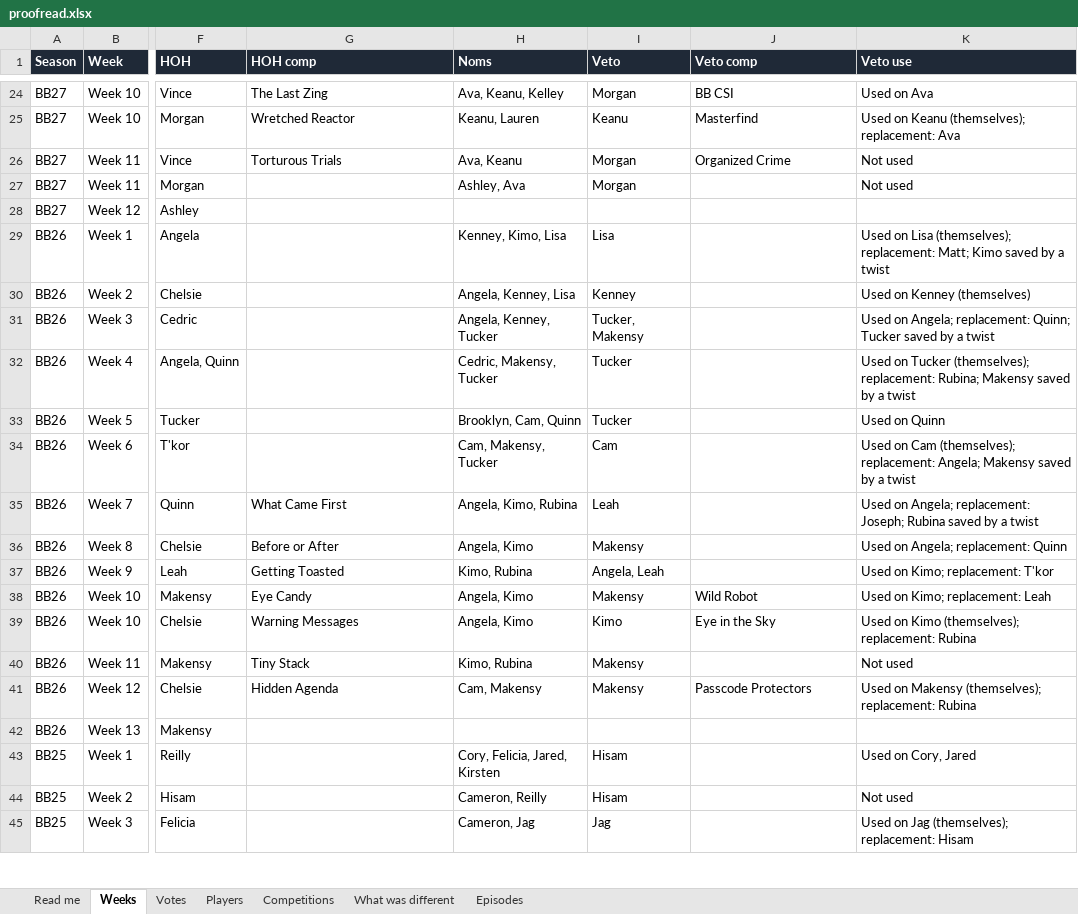
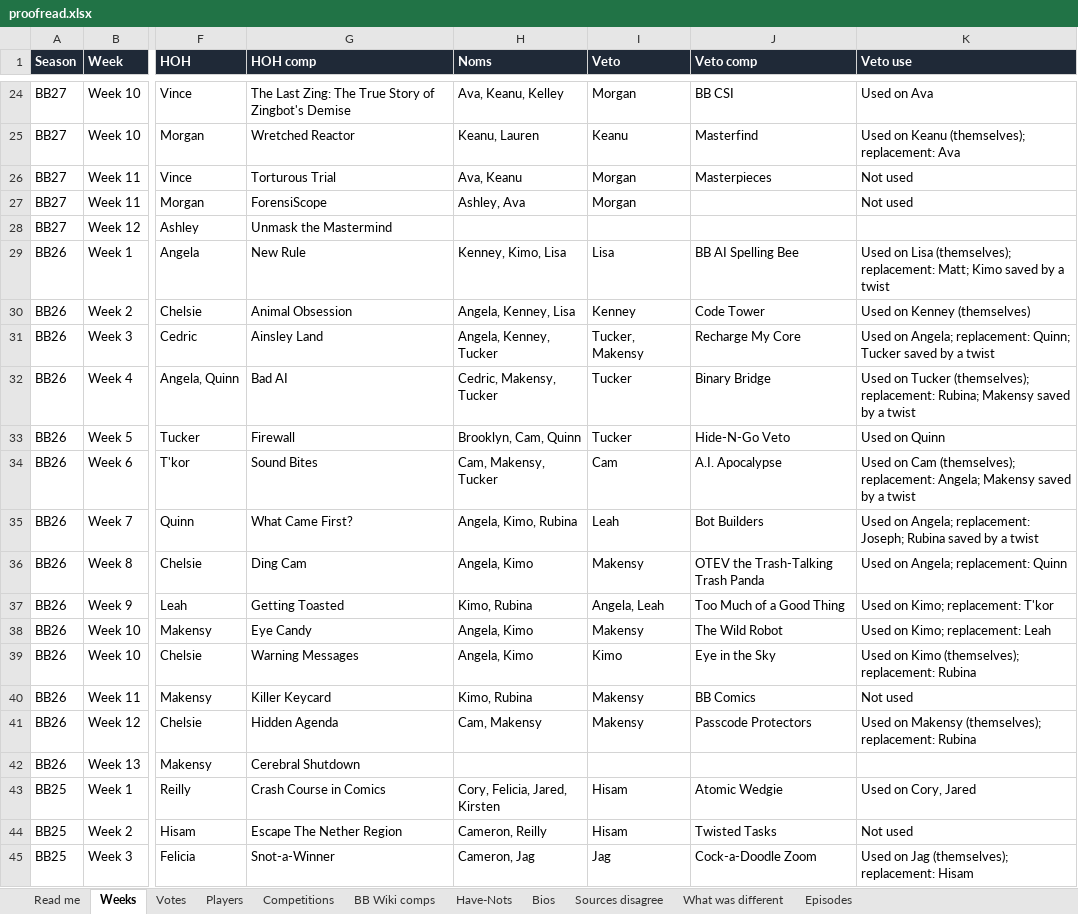
Before and after one commit to christopherbholland/BigBrotherDataFromWiki, an Excel workbook: proofread.xlsx, sheet Weeks, drawn as a sheet; only a part is shown, gaps mark what is left out; values as stored, in another font and other column widths than the file's, no borders; conditional formats not drawn; the diff covers the shown part only; the diff names each change by its address in the sheet, - before the commit and + after, or states it on an @@ line.

```diff
--- a/proofread.xlsx (sheet Weeks)
+++ b/proofread.xlsx (sheet Weeks)
+sheet tab: BB Wiki comps
+sheet tab: Have-Nots
+sheet tab: Bios
+sheet tab: Sources disagree
-G24 (HOH comp): The Last Zing
+G24 (HOH comp): The Last Zing: The True Story of Zingbot's Demise
-G26 (HOH comp): Torturous Trials
+G26 (HOH comp): Torturous Trial
-J26 (Veto comp): Organized Crime
+J26 (Veto comp): Masterpieces
-G27 (HOH comp): (empty)
+G27 (HOH comp): ForensiScope
-G28 (HOH comp): (empty)
+G28 (HOH comp): Unmask the Mastermind
-G29 (HOH comp): (empty)
+G29 (HOH comp): New Rule
-J29 (Veto comp): (empty)
+J29 (Veto comp): BB AI Spelling Bee
-G30 (HOH comp): (empty)
+G30 (HOH comp): Animal Obsession
-J30 (Veto comp): (empty)
+J30 (Veto comp): Code Tower
-G31 (HOH comp): (empty)
+G31 (HOH comp): Ainsley Land
-J31 (Veto comp): (empty)
+J31 (Veto comp): Recharge My Core
-G32 (HOH comp): (empty)
+G32 (HOH comp): Bad AI
-J32 (Veto comp): (empty)
+J32 (Veto comp): Binary Bridge
-G33 (HOH comp): (empty)
+G33 (HOH comp): Firewall
-J33 (Veto comp): (empty)
+J33 (Veto comp): Hide-N-Go Veto
-G34 (HOH comp): (empty)
+G34 (HOH comp): Sound Bites
-J34 (Veto comp): (empty)
+J34 (Veto comp): A.I. Apocalypse
-G35 (HOH comp): What Came First
+G35 (HOH comp): What Came First?
-J35 (Veto comp): (empty)
+J35 (Veto comp): Bot Builders
-G36 (HOH comp): Before or After
+G36 (HOH comp): Ding Cam
-J36 (Veto comp): (empty)
+J36 (Veto comp): OTEV the Trash-Talking Trash Panda
-J37 (Veto comp): (empty)
+J37 (Veto comp): Too Much of a Good Thing
-J38 (Veto comp): Wild Robot
+J38 (Veto comp): The Wild Robot
-G40 (HOH comp): Tiny Stack
+G40 (HOH comp): Killer Keycard
-J40 (Veto comp): (empty)
+J40 (Veto comp): BB Comics
-G42 (HOH comp): (empty)
+G42 (HOH comp): Cerebral Shutdown
-G43 (HOH comp): (empty)
+G43 (HOH comp): Crash Course in Comics
-J43 (Veto comp): (empty)
+J43 (Veto comp): Atomic Wedgie
-G44 (HOH comp): (empty)
+G44 (HOH comp): Escape The Nether Region
-J44 (Veto comp): (empty)
+J44 (Veto comp): Twisted Tasks
-G45 (HOH comp): (empty)
+G45 (HOH comp): Snot-a-Winner
-J45 (Veto comp): (empty)
+J45 (Veto comp): Cock-a-Doodle Zoom
```
Also changed, not shown: 139 edited cells elsewhere in this sheet, sheet Read me, 43 other files.
